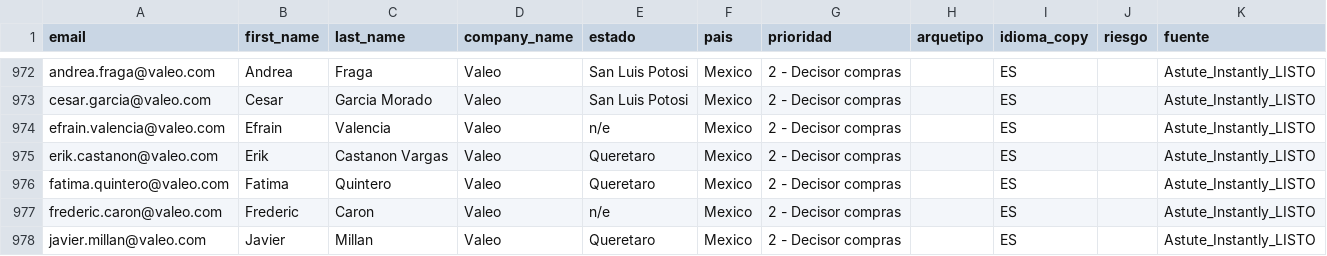
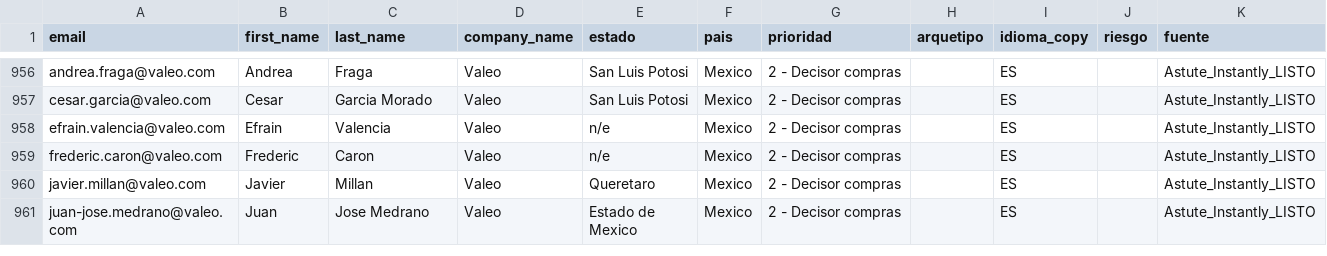
Before and after one commit to carlosmoreno793508/Cosas-Carlos, a CSV file: GrowProkure/04-GoToMarket/Instantly_TANDA1_LIMPIA.csv, drawn as a sheet; only a part is shown, gaps mark what is left out; the shorter side is filled out with more unchanged rows; the diff covers the shown part only.

```diff
--- a/GrowProkure/04-GoToMarket/Instantly_TANDA1_LIMPIA.csv
+++ b/GrowProkure/04-GoToMarket/Instantly_TANDA1_LIMPIA.csv
@@ -974,4 +958,2 @@ cesar.garcia@valeo.com,Cesar,Garcia Morado,Valeo,San Luis Potosi,Mexico,2 - Deci
 efrain.valencia@valeo.com,Efrain,Valencia,Valeo,n/e,Mexico,2 - Decisor compras,,ES,,Astute_Instantly_LISTO
-erik.castanon@valeo.com,Erik,Castanon Vargas,Valeo,Queretaro,Mexico,2 - Decisor compras,,ES,,Astute_Instantly_LISTO
-fatima.quintero@valeo.com,Fatima,Quintero,Valeo,Queretaro,Mexico,2 - Decisor compras,,ES,,Astute_Instantly_LISTO
 frederic.caron@valeo.com,Frederic,Caron,Valeo,n/e,Mexico,2 - Decisor compras,,ES,,Astute_Instantly_LISTO
```
Also changed, not shown: 18 removed rows elsewhere in this file, GrowProkure/02-Investigacion/Estudio_Refuerzo_Queretaro_SMT.csv, 4 other files.
